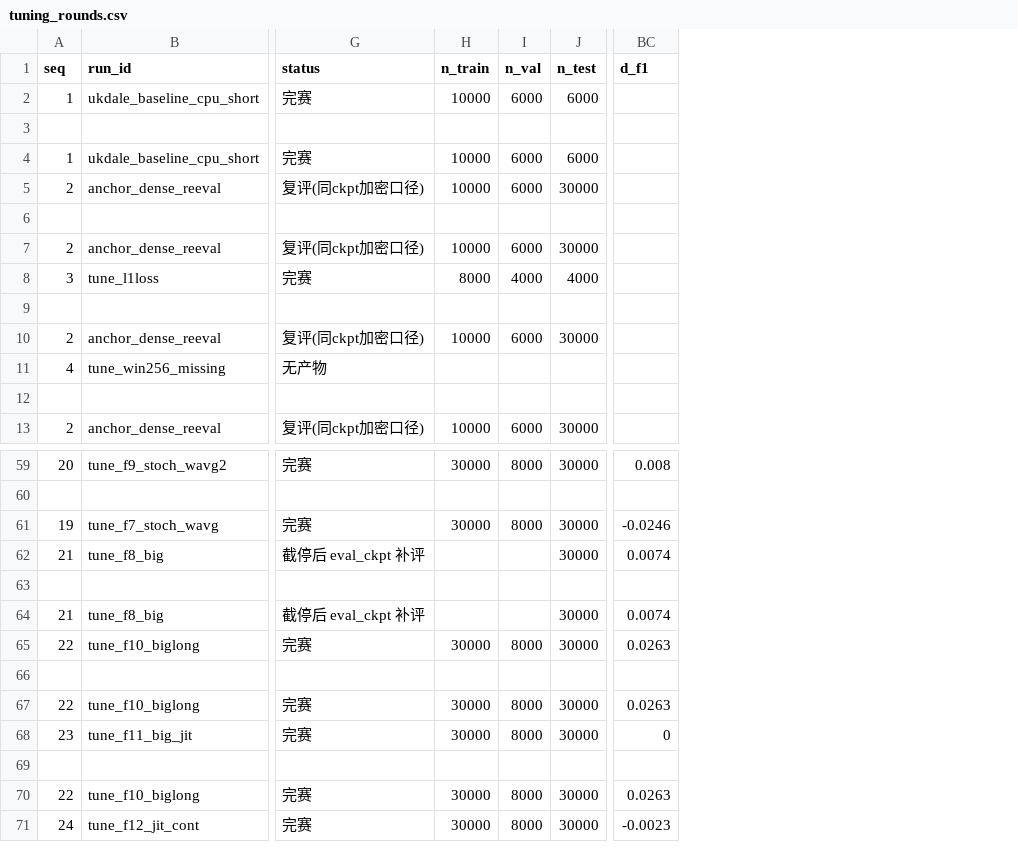
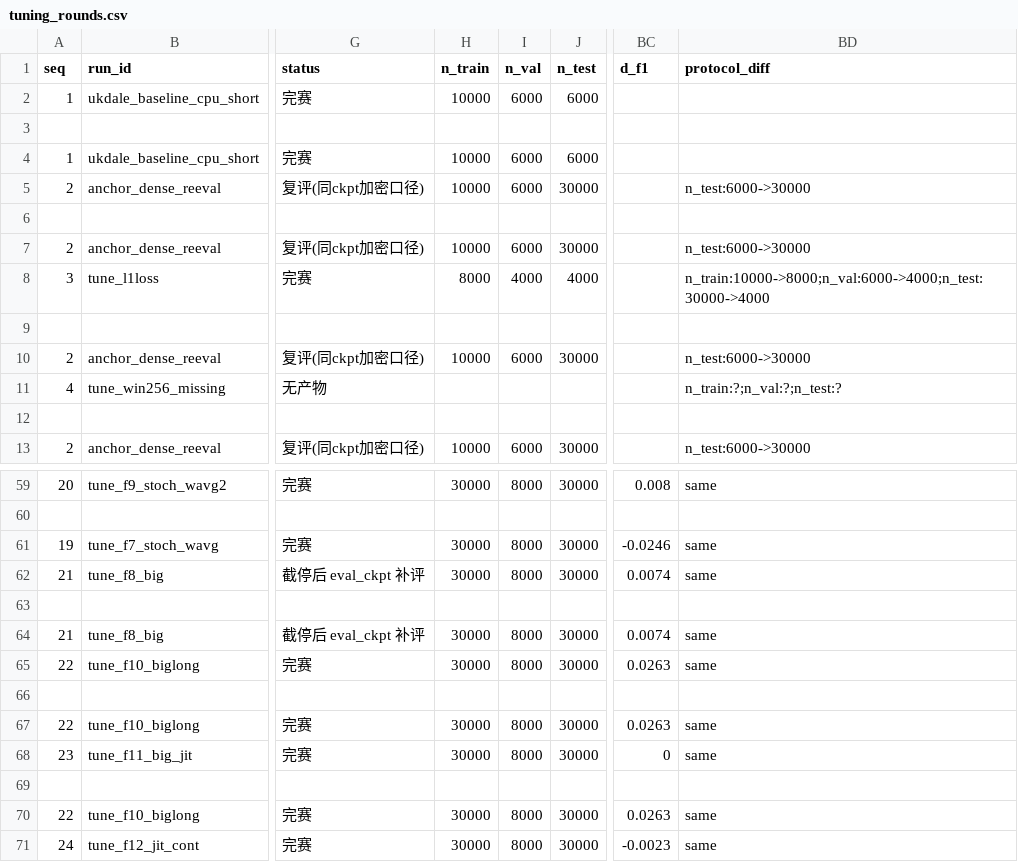
Before and after one commit to qjx1122/nilm_project_model, a CSV file: reports/tuning_rounds.csv, drawn as a sheet; only a part is shown, gaps mark what is left out; the diff covers the shown part only; the diff names each change by its address in the sheet, - before the commit and + after, or states it on an @@ line.

Commit message:
审计: 三口径公平性规则入册; CSV Δ守卫升级(三值齐才可比)+protocol_diff 列; 指南 §4 铁律1 重写
Co-authored-by: arena-agent <297053741+arena-agent@users.noreply.github.com>

```diff
--- a/reports/tuning_rounds.csv
+++ b/reports/tuning_rounds.csv
+column BD (protocol_diff), rows 5-13: n_test:6000->30000 |  | n_test:6000->30000 | n_train:10000->8000;n_val:6000->4000;n_test:30000->4000 |  | n_test:6000->30000 | n_train:?;n_val:?;n_test:? |  | n_test:6000->30000; rows 59-71: same |  | same | same |  | same | same |  | same | same |  | same | same
-H62 (n_train): (empty)
+H62 (n_train): 30000
-I62 (n_val): (empty)
+I62 (n_val): 8000
-H64 (n_train): (empty)
+H64 (n_train): 30000
-I64 (n_val): (empty)
+I64 (n_val): 8000
```
Also changed, not shown: 31 edited cells elsewhere in this file, 4 other files.
